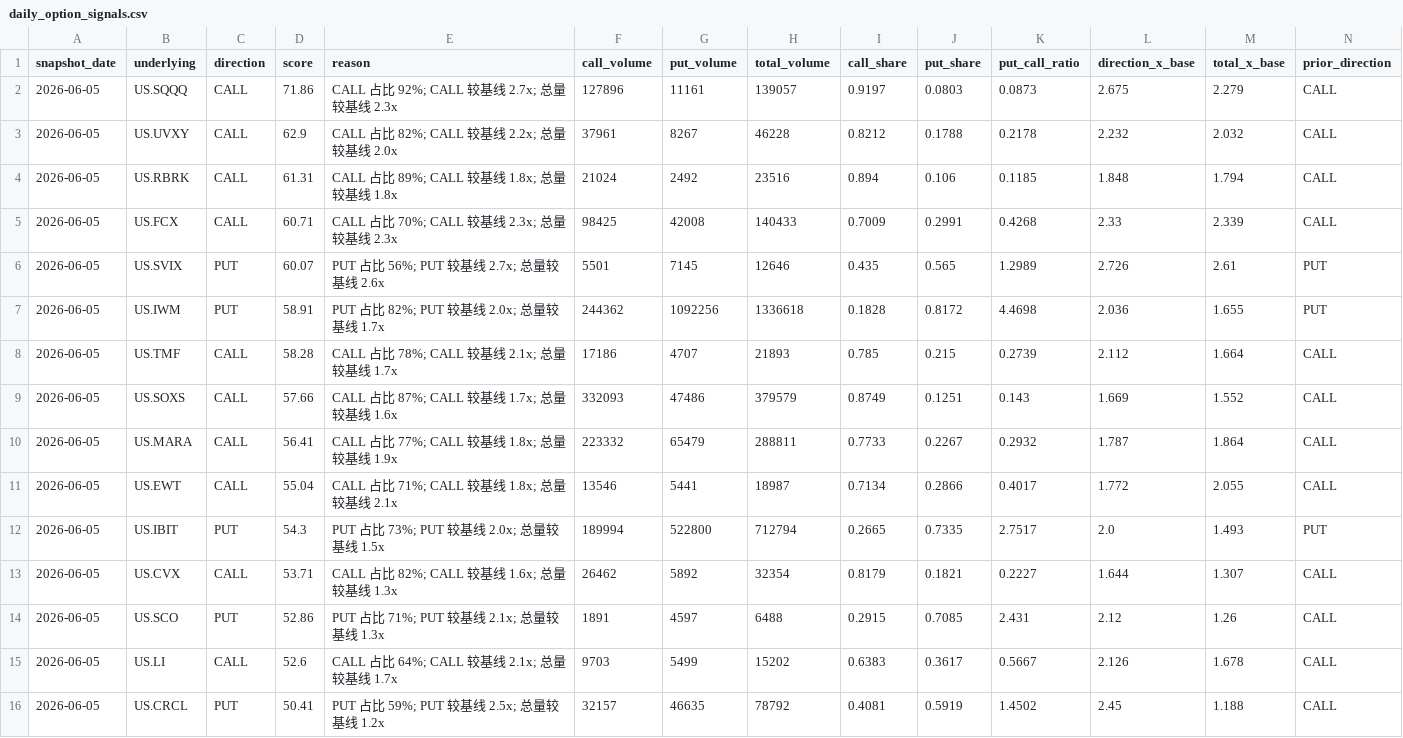
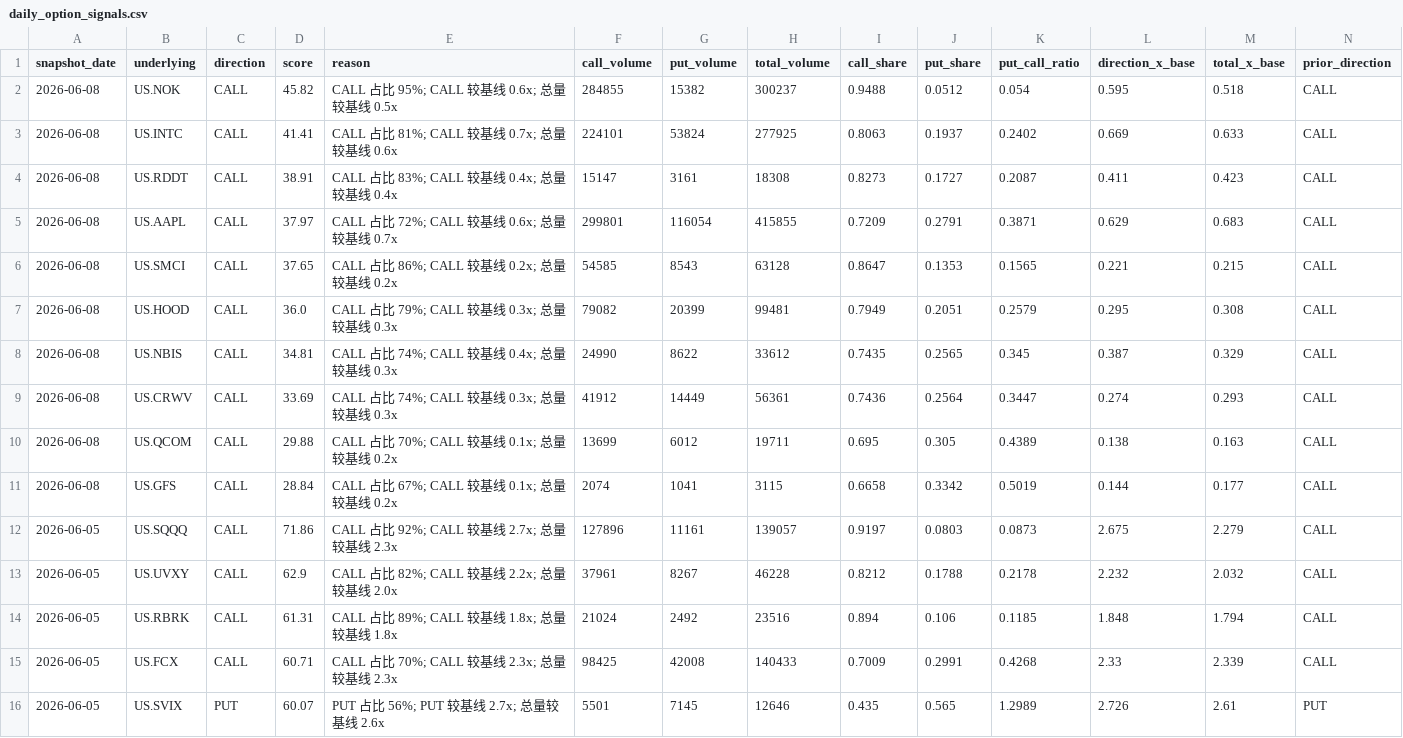
Before and after one commit to richardyao-oss/option-board, a CSV file: data/daily_option_signals.csv, drawn as a sheet; only a part is shown; the shorter side is filled out with more unchanged rows; rows hold the shown columns only; the diff names each change by its address in the sheet, - before the commit and + after, or states it on an @@ line.

Commit message:
data: update options dashboard 2026-06-08 intraday

```diff
--- a/data/daily_option_signals.csv
+++ b/data/daily_option_signals.csv
+row 2: 2026-06-08 | US.NOK | CALL | 45.82 | CALL 占比 95%; CALL 较基线 0.6x; 总量较基线 0.5x | 284855 | 15382 | 300237 | 0.9488 | 0.0512 | 0.054 | 0.595 | 0.518 | CALL
+row 3: 2026-06-08 | US.INTC | CALL | 41.41 | CALL 占比 81%; CALL 较基线 0.7x; 总量较基线 0.6x | 224101 | 53824 | 277925 | 0.8063 | 0.1937 | 0.2402 | 0.669 | 0.633 | CALL
+row 4: 2026-06-08 | US.RDDT | CALL | 38.91 | CALL 占比 83%; CALL 较基线 0.4x; 总量较基线 0.4x | 15147 | 3161 | 18308 | 0.8273 | 0.1727 | 0.2087 | 0.411 | 0.423 | CALL
+row 5: 2026-06-08 | US.AAPL | CALL | 37.97 | CALL 占比 72%; CALL 较基线 0.6x; 总量较基线 0.7x | 299801 | 116054 | 415855 | 0.7209 | 0.2791 | 0.3871 | 0.629 | 0.683 | CALL
+row 6: 2026-06-08 | US.SMCI | CALL | 37.65 | CALL 占比 86%; CALL 较基线 0.2x; 总量较基线 0.2x | 54585 | 8543 | 63128 | 0.8647 | 0.1353 | 0.1565 | 0.221 | 0.215 | CALL
+row 7: 2026-06-08 | US.HOOD | CALL | 36.0 | CALL 占比 79%; CALL 较基线 0.3x; 总量较基线 0.3x | 79082 | 20399 | 99481 | 0.7949 | 0.2051 | 0.2579 | 0.295 | 0.308 | CALL
+row 8: 2026-06-08 | US.NBIS | CALL | 34.81 | CALL 占比 74%; CALL 较基线 0.4x; 总量较基线 0.3x | 24990 | 8622 | 33612 | 0.7435 | 0.2565 | 0.345 | 0.387 | 0.329 | CALL
+row 9: 2026-06-08 | US.CRWV | CALL | 33.69 | CALL 占比 74%; CALL 较基线 0.3x; 总量较基线 0.3x | 41912 | 14449 | 56361 | 0.7436 | 0.2564 | 0.3447 | 0.274 | 0.293 | CALL
+row 10: 2026-06-08 | US.QCOM | CALL | 29.88 | CALL 占比 70%; CALL 较基线 0.1x; 总量较基线 0.2x | 13699 | 6012 | 19711 | 0.695 | 0.305 | 0.4389 | 0.138 | 0.163 | CALL
+row 11: 2026-06-08 | US.GFS | CALL | 28.84 | CALL 占比 67%; CALL 较基线 0.1x; 总量较基线 0.2x | 2074 | 1041 | 3115 | 0.6658 | 0.3342 | 0.5019 | 0.144 | 0.177 | CALL
```
Also changed, not shown: data/option_screen_underlying_snapshot.csv, 5 other files.
